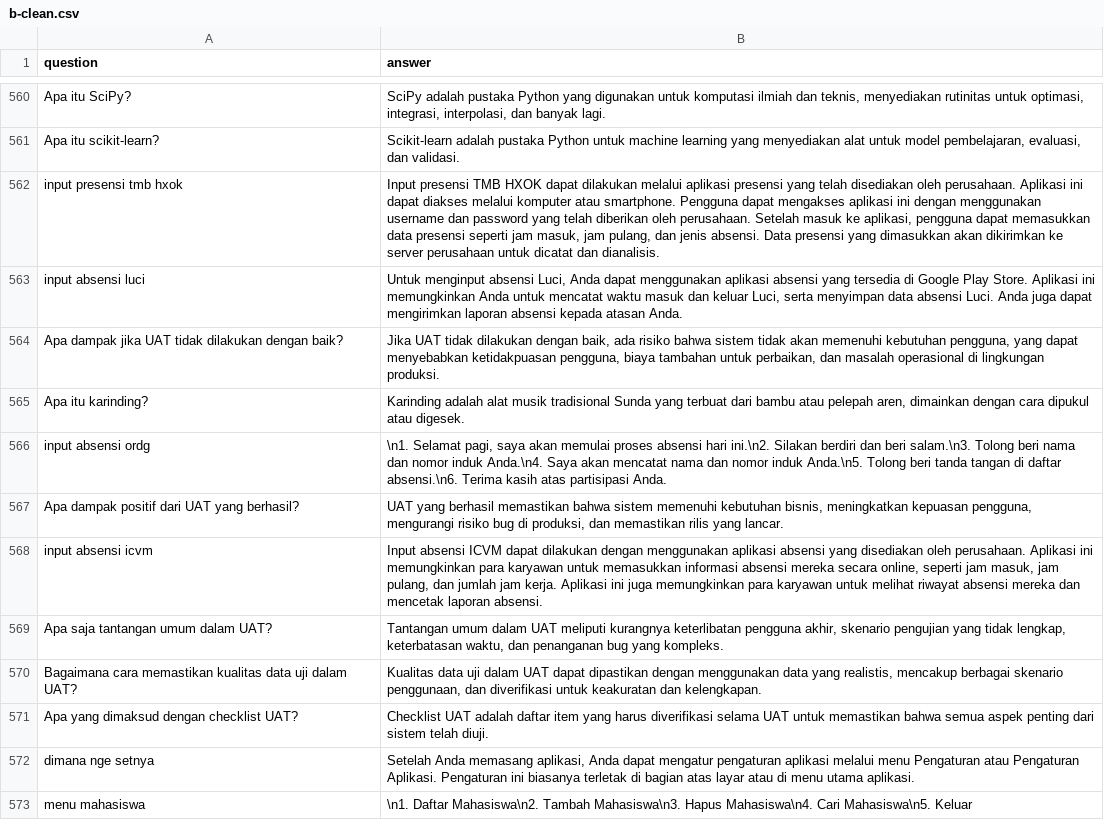
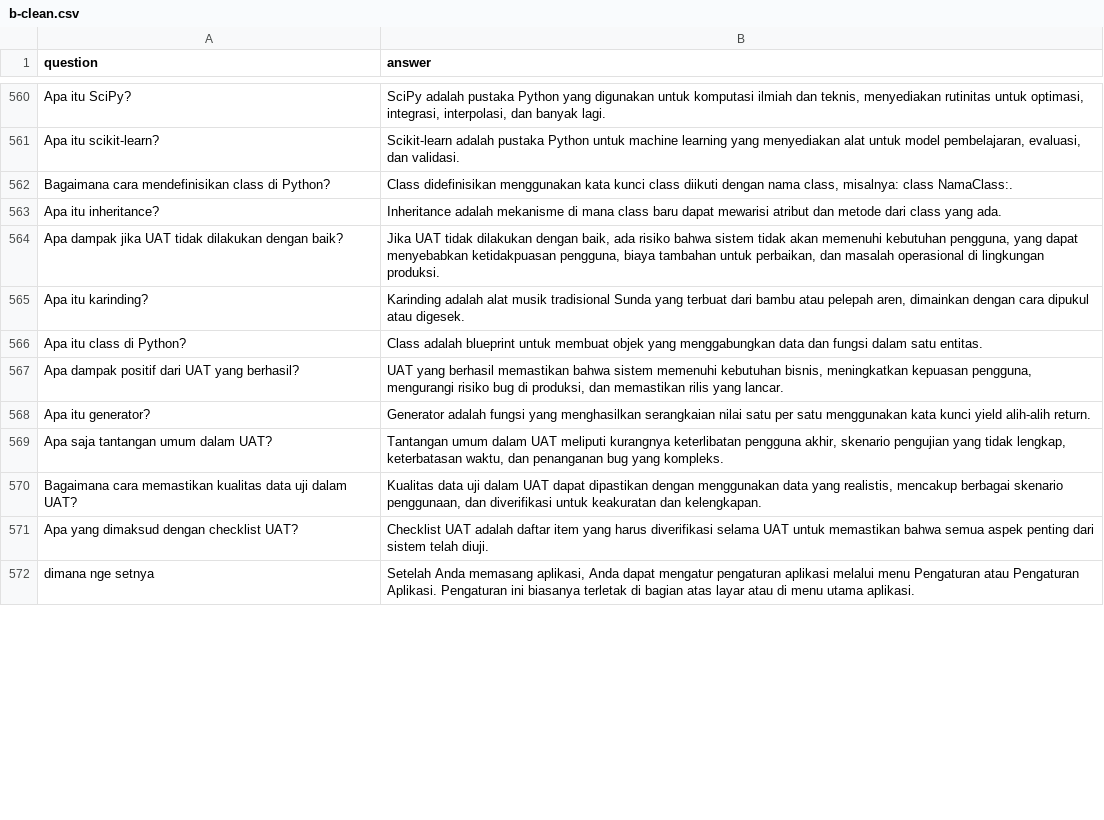
Before and after one commit to tee-am-ai/dataset, a CSV file: dataset/aufa 1202-1301/b-clean.csv, drawn as a sheet; only a part is shown, gaps mark what is left out; removed rows and columns are numbered as before the commit, all else as after; the diff covers the shown part only; the diff names each change by its address in the sheet, - before the commit and + after, or states it on an @@ line.

Commit message:
Clean and organize dataset 12562-12581

```diff
--- a/dataset/aufa 1202-1301/b-clean.csv
+++ b/dataset/aufa 1202-1301/b-clean.csv
-row 562: input presensi tmb hxok | Input presensi TMB HXOK dapat dilakukan melalui aplikasi presensi yang telah disediakan oleh perusahaan. Aplikasi ini dapat diakses melalui komputer atau smartphone. Pengguna dapat mengakses aplikasi ini dengan menggunakan username dan password yang telah diberikan oleh perusahaan. Setelah masuk ke aplikasi, pengguna dapat memasukkan data presensi seperti jam masuk, jam pulang, dan jenis absensi. Data presensi yang dimasukkan akan dikirimkan ke server perusahaan untuk dicatat dan dianalisis.
-row 563: input absensi luci | Untuk menginput absensi Luci, Anda dapat menggunakan aplikasi absensi yang tersedia di Google Play Store. Aplikasi ini memungkinkan Anda untuk mencatat waktu masuk dan keluar Luci, serta menyimpan data absensi Luci. Anda juga dapat mengirimkan laporan absensi kepada atasan Anda.
+row 562: Bagaimana cara mendefinisikan class di Python? | Class didefinisikan menggunakan kata kunci class diikuti dengan nama class, misalnya: class NamaClass:.
+row 563: Apa itu inheritance? | Inheritance adalah mekanisme di mana class baru dapat mewarisi atribut dan metode dari class yang ada.
-row 566: input absensi ordg | \n1. Selamat pagi, saya akan memulai proses absensi hari ini.\n2. Silakan berdiri dan beri salam.\n3. Tolong beri nama dan nomor induk Anda.\n4. Saya akan mencatat nama dan nomor induk Anda.\n5. Tolong beri tanda tangan di daftar absensi.\n6. Terima kasih atas partisipasi Anda.
+row 566: Apa itu class di Python? | Class adalah blueprint untuk membuat objek yang menggabungkan data dan fungsi dalam satu entitas.
-row 568: input absensi icvm | Input absensi ICVM dapat dilakukan dengan menggunakan aplikasi absensi yang disediakan oleh perusahaan. Aplikasi ini memungkinkan para karyawan untuk memasukkan informasi absensi mereka secara online, seperti jam masuk, jam pulang, dan jumlah jam kerja. Aplikasi ini juga memungkinkan para karyawan untuk melihat riwayat absensi mereka dan mencetak laporan absensi.
+row 568: Apa itu generator? | Generator adalah fungsi yang menghasilkan serangkaian nilai satu per satu menggunakan kata kunci yield alih-alih return.
-row 573: menu mahasiswa | \n1. Daftar Mahasiswa\n2. Tambah Mahasiswa\n3. Hapus Mahasiswa\n4. Cari Mahasiswa\n5. Keluar
```
Also changed, not shown: 8 added rows, 7 removed rows and 12 edited cells elsewhere in this file.
